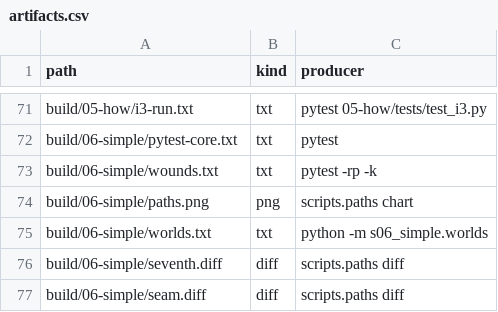
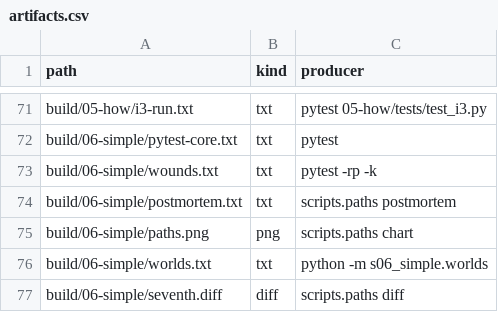
Before and after one commit to dpopchev/chaos-to-simple, a CSV file: data/artifacts.csv, drawn as a sheet; only a part is shown, gaps mark what is left out; the shorter side is filled out with more unchanged rows; the diff names each change by its address in the sheet, - before the commit and + after, or states it on an @@ line.

Commit message:
feat(deck): render the incidents as a post-mortem table
Refs: W-117 T-272

```diff
--- a/data/artifacts.csv
+++ b/data/artifacts.csv
+row 74: build/06-simple/postmortem.txt | txt | scripts.paths postmortem
```
Also changed, not shown: 4 other files.
